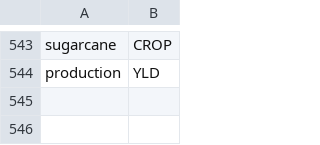
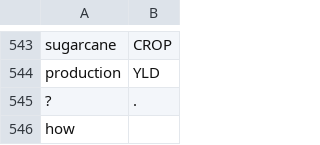
Before and after one commit to cutegirl520/SmartFarm-Assistant-NLP-ANN, a CSV file: datasets/data-tags.csv, drawn as a sheet; only a part is shown, gaps mark what is left out.

```diff
--- a/datasets/data-tags.csv
+++ b/datasets/data-tags.csv
@@ -544 +544,3 @@ sugarcane,CROP
 production,YLD
+?,.
+how
```
